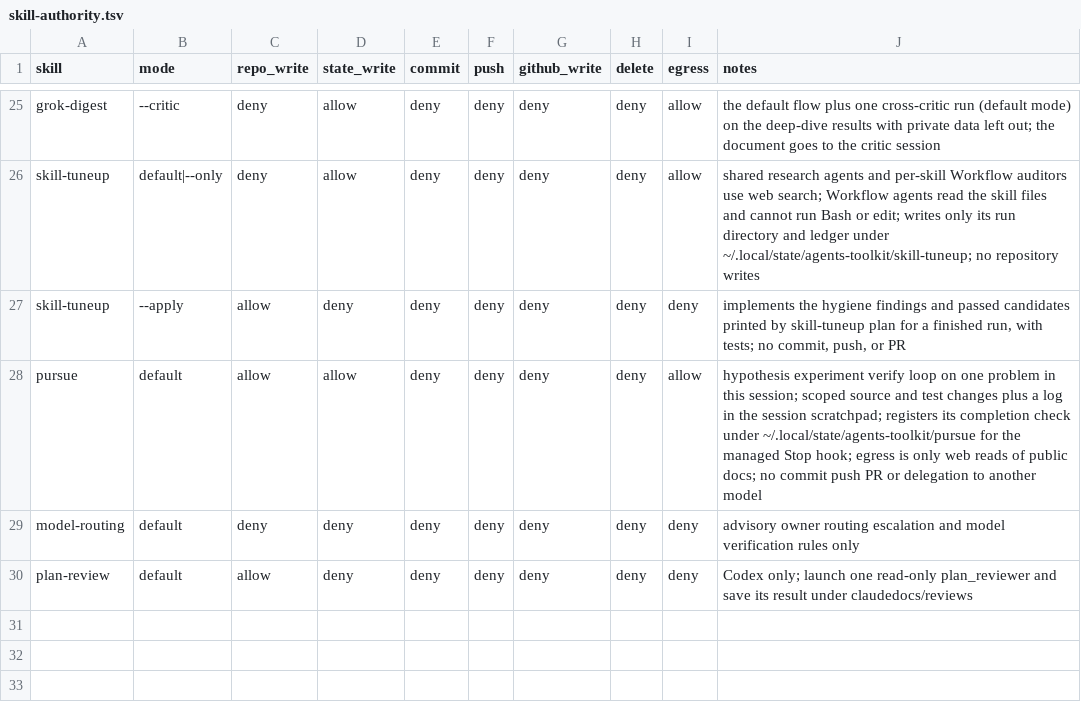
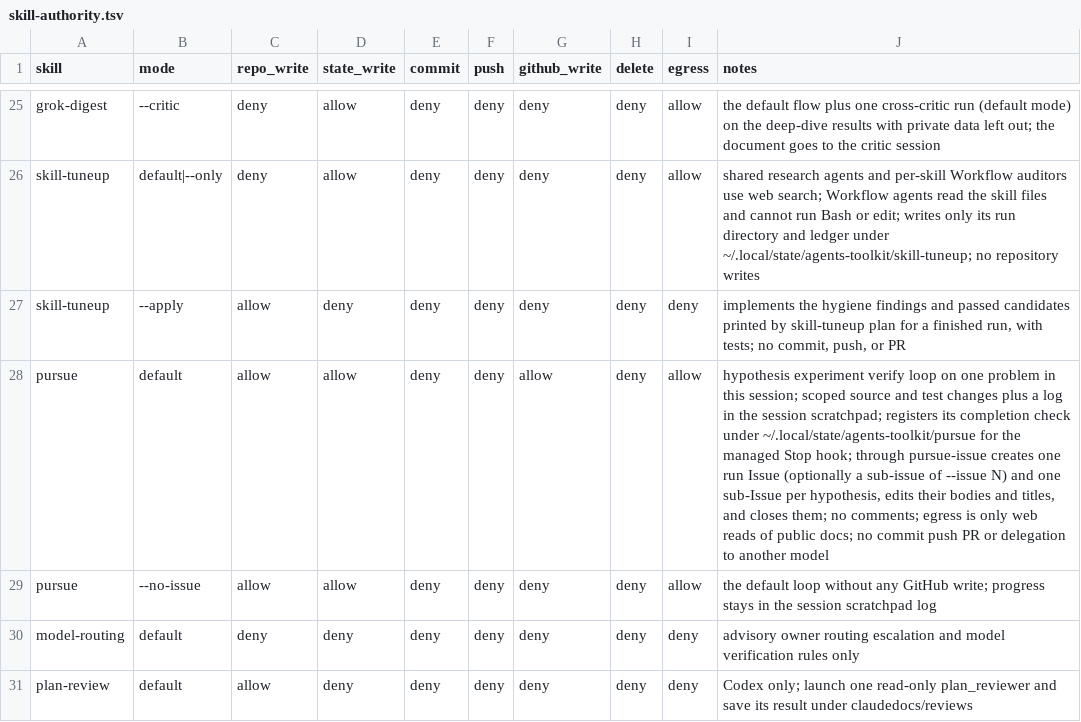
Before and after one commit to trow126/agents-toolkit, a TSV file: docs/contracts/skill-authority.tsv, drawn as a sheet; only a part is shown, gaps mark what is left out.

```diff
--- a/docs/contracts/skill-authority.tsv
+++ b/docs/contracts/skill-authority.tsv
@@ -27,3 +27,4 @@ skill-tuneup	default|--only	deny	allow	deny	deny	deny	deny	allow	shared research
 skill-tuneup	--apply	allow	deny	deny	deny	deny	deny	deny	implements the hygiene findings and passed candidates printed by skill-tuneup plan for a finished run, with tests; no commit, push, or PR
-pursue	default	allow	allow	deny	deny	deny	deny	allow	hypothesis experiment verify loop on one problem in this session; scoped source and test changes plus a log in the session scratchpad; registers its completion check under ~/.local/state/agents-toolkit/pursue for the managed Stop hook; egress is only web reads of public docs; no commit push PR or delegation to another model
+pursue	default	allow	allow	deny	deny	allow	deny	allow	hypothesis experiment verify loop on one problem in this session; scoped source and test changes plus a log in the session scratchpad; registers its completion check under ~/.local/state/agents-toolkit/pursue for the managed Stop hook; through pursue-issue creates one run Issue (optionally a sub-issue of --issue N) and one sub-Issue per hypothesis, edits their bodies and titles, and closes them; no comments; egress is only web reads of public docs; no commit push PR or delegation to another model
+pursue	--no-issue	allow	allow	deny	deny	deny	deny	allow	the default loop without any GitHub write; progress stays in the session scratchpad log
 model-routing	default	deny	deny	deny	deny	deny	deny	deny	advisory owner routing escalation and model verification rules only
```
Also changed, not shown: docs/reports/inventory-elements.tsv, 6 other files.
